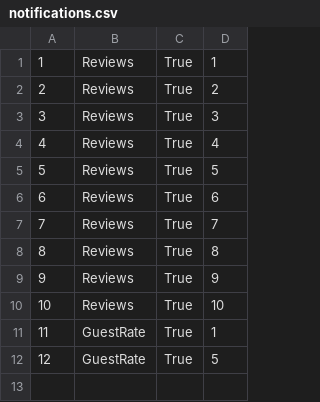
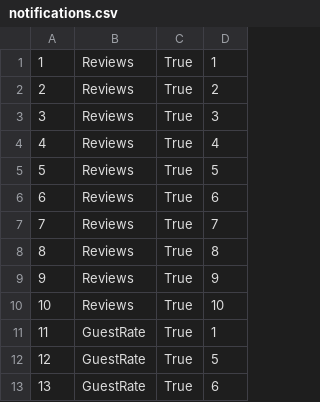
Before and after one commit to Pekseto/SIMS, a CSV file: SIMS-Tourist-Project-main/Tourist-Project/Tourist-Project/Data/notifications.csv, drawn as a sheet; the diff names each change by its address in the sheet, - before the commit and + after, or states it on an @@ line.

```diff
--- a/SIMS-Tourist-Project-main/Tourist-Project/Tourist-Project/Data/notifications.csv
+++ b/SIMS-Tourist-Project-main/Tourist-Project/Tourist-Project/Data/notifications.csv
+row 13: 13 | GuestRate | True | 6
```
Also changed, not shown: SIMS-Tourist-Project-main/Tourist-Project/Tourist-Project/Data/accommodations.csv, SIMS-Tourist-Project-main/Tourist-Project/Tourist-Project/Data/reservations.csv, 13 other files.
